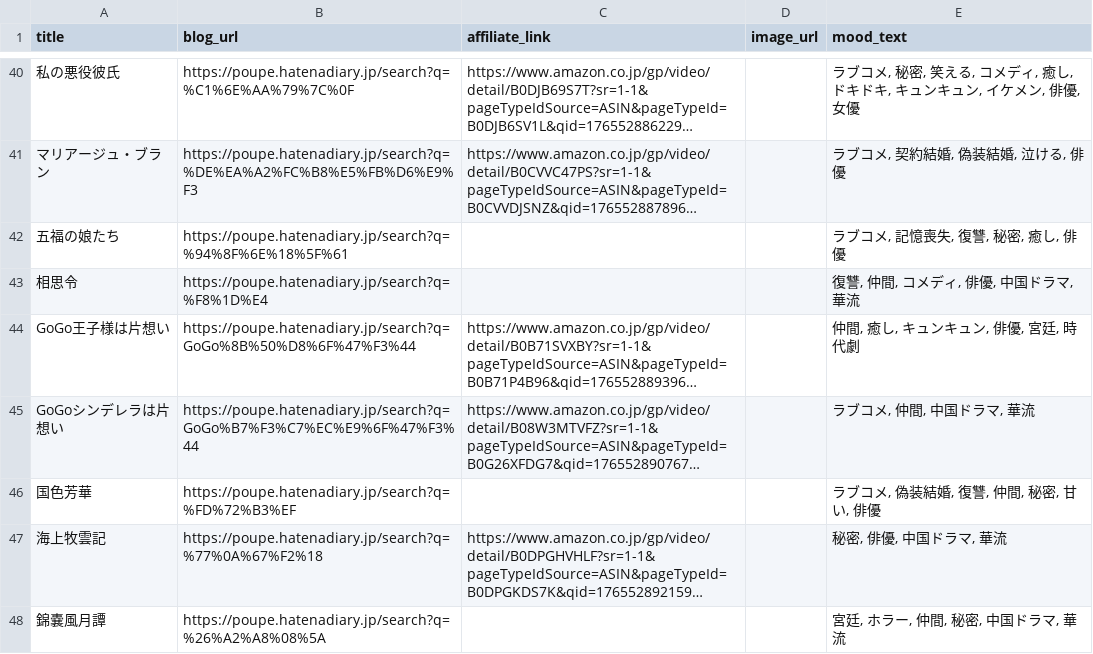
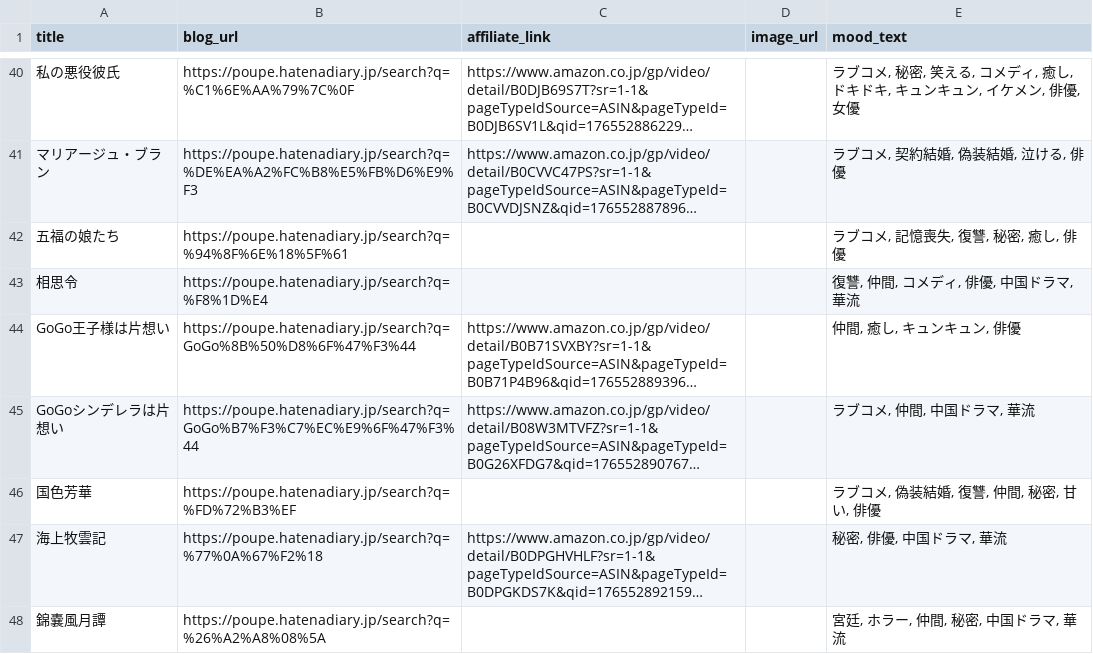
Before and after one commit to huazishanben7-afk/china-drama-app, a CSV file: public/data/drama_database_v2.csv, drawn as a sheet; only a part is shown, gaps mark what is left out; long unchanged cells end in …; the diff names each change by its address in the sheet, - before the commit and + after, or states it on an @@ line.

Commit message:
CSVタグ修正

```diff
--- a/public/data/drama_database_v2.csv
+++ b/public/data/drama_database_v2.csv
-E44 (mood_text): 仲間, 癒し, キュンキュン, 俳優, 宮廷, 時代劇
+E44 (mood_text): 仲間, 癒し, キュンキュン, 俳優
```
